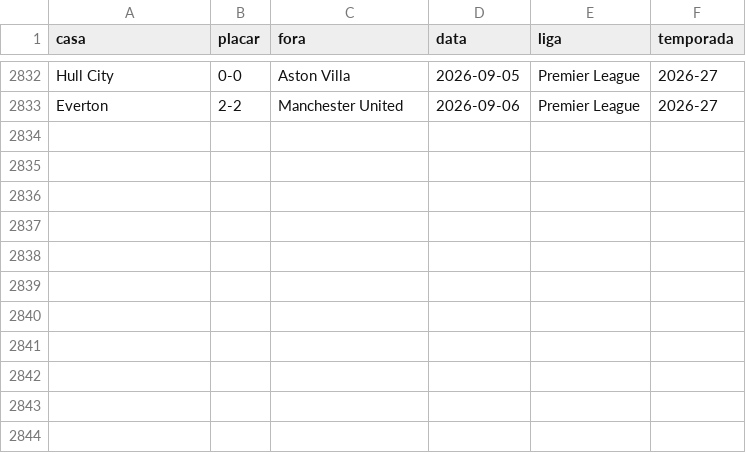
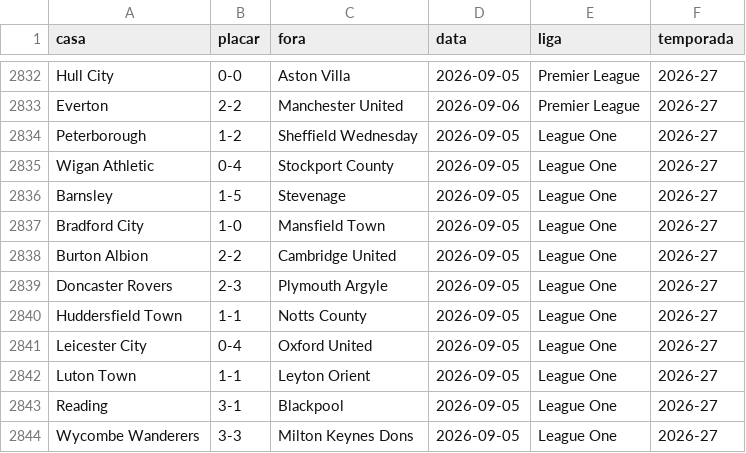
Before and after one commit to AlexTorres10/bbi-placares, a CSV file: data/historico.csv, drawn as a sheet; only a part is shown, gaps mark what is left out; the diff names each change by its address in the sheet, - before the commit and + after, or states it on an @@ line.

```diff
--- a/data/historico.csv
+++ b/data/historico.csv
+row 2834: Peterborough | 1-2 | Sheffield Wednesday | 2026-09-05 | League One | 2026-27
+row 2835: Wigan Athletic | 0-4 | Stockport County | 2026-09-05 | League One | 2026-27
+row 2836: Barnsley | 1-5 | Stevenage | 2026-09-05 | League One | 2026-27
+row 2837: Bradford City | 1-0 | Mansfield Town | 2026-09-05 | League One | 2026-27
+row 2838: Burton Albion | 2-2 | Cambridge United | 2026-09-05 | League One | 2026-27
+row 2839: Doncaster Rovers | 2-3 | Plymouth Argyle | 2026-09-05 | League One | 2026-27
+row 2840: Huddersfield Town | 1-1 | Notts County | 2026-09-05 | League One | 2026-27
+row 2841: Leicester City | 0-4 | Oxford United | 2026-09-05 | League One | 2026-27
+row 2842: Luton Town | 1-1 | Leyton Orient | 2026-09-05 | League One | 2026-27
+row 2843: Reading | 3-1 | Blackpool | 2026-09-05 | League One | 2026-27
+row 2844: Wycombe Wanderers | 3-3 | Milton Keynes Dons | 2026-09-05 | League One | 2026-27
```
Also changed, not shown: data/posicoes.csv, 1 other file.
